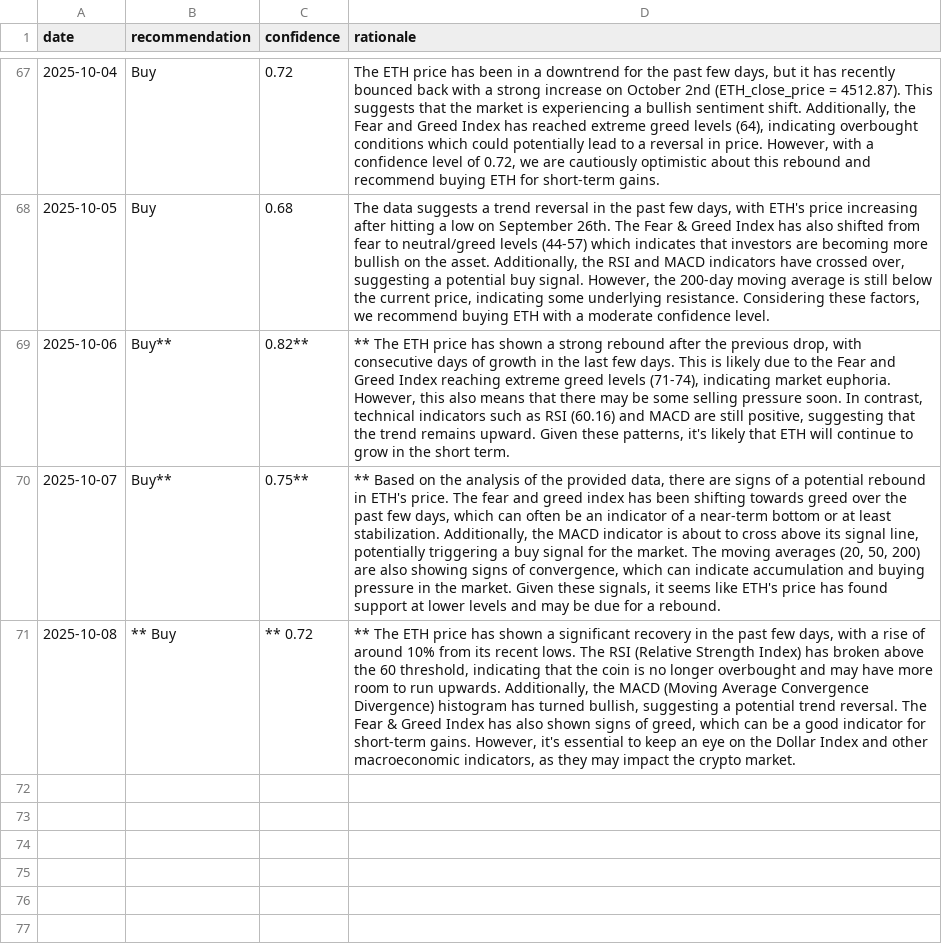
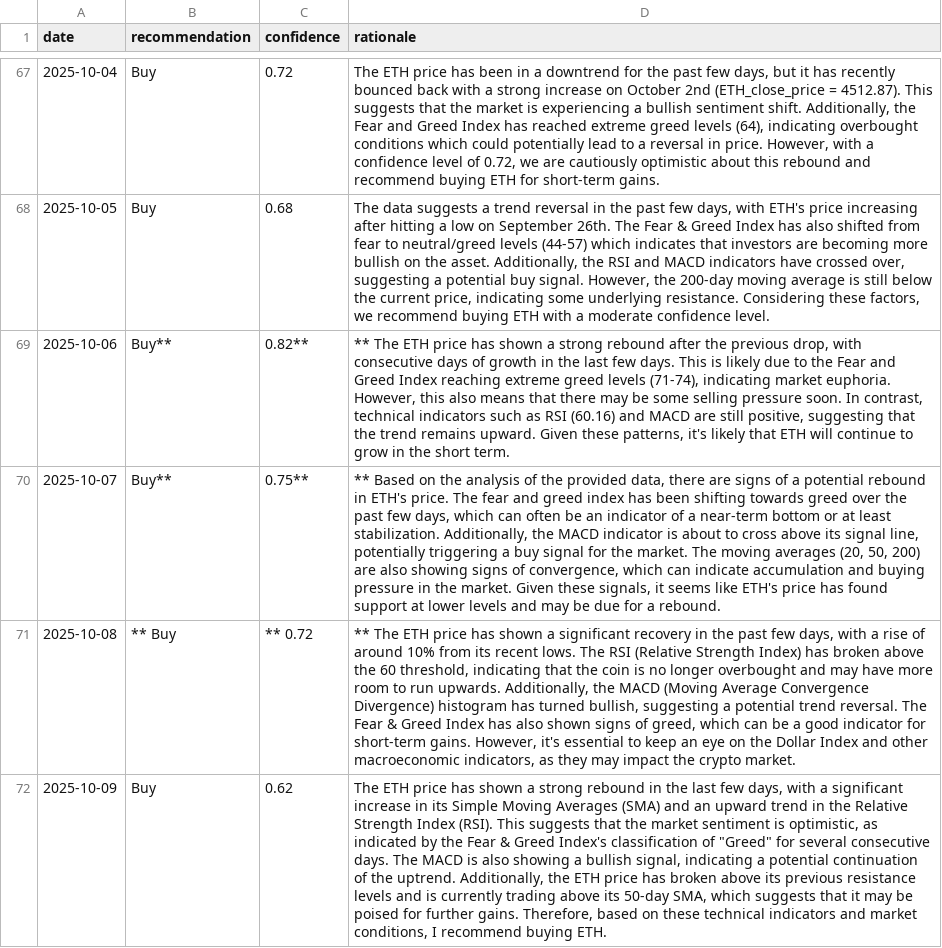
Before and after one commit to amrelsawalhi/DipSignal, a CSV file: data/llama_recommendations_eth.csv, drawn as a sheet; only a part is shown, gaps mark what is left out; the diff names each change by its address in the sheet, - before the commit and + after, or states it on an @@ line.

```diff
--- a/data/llama_recommendations_eth.csv
+++ b/data/llama_recommendations_eth.csv
+row 72: 2025-10-09 | Buy | 0.62 | The ETH price has shown a strong rebound in the last few days, with a significant increase in its Simple Moving Averages (SMA) and an upward trend in the Relative Strength Index (RSI). This suggests that the market sentiment is optimistic, as indicated by the Fear & Greed Index's classification of "Greed" for several consecutive days. The MACD is also showing a bullish signal, indicating a potential continuation of the uptrend. Additionally, the ETH price has broken above its previous resistance levels and is currently trading above its 50-day SMA, which suggests that it may be poised for further gains. Therefore, based on these technical indicators and market conditions, I recommend buying ETH.
```
Also changed, not shown: data/llama_recommendations_ada.csv, data/llama_recommendations_bnb.csv, 12 other files.
